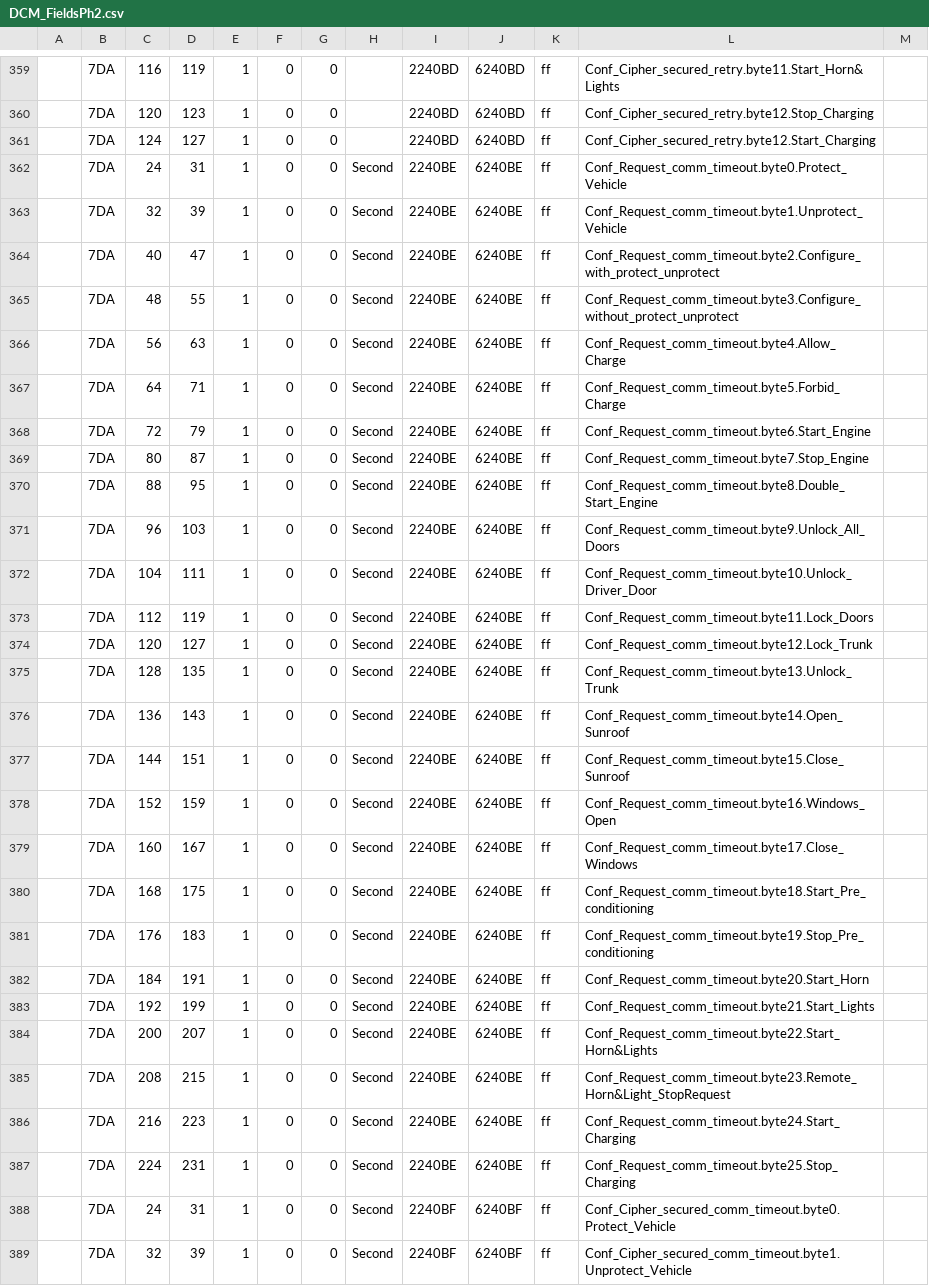
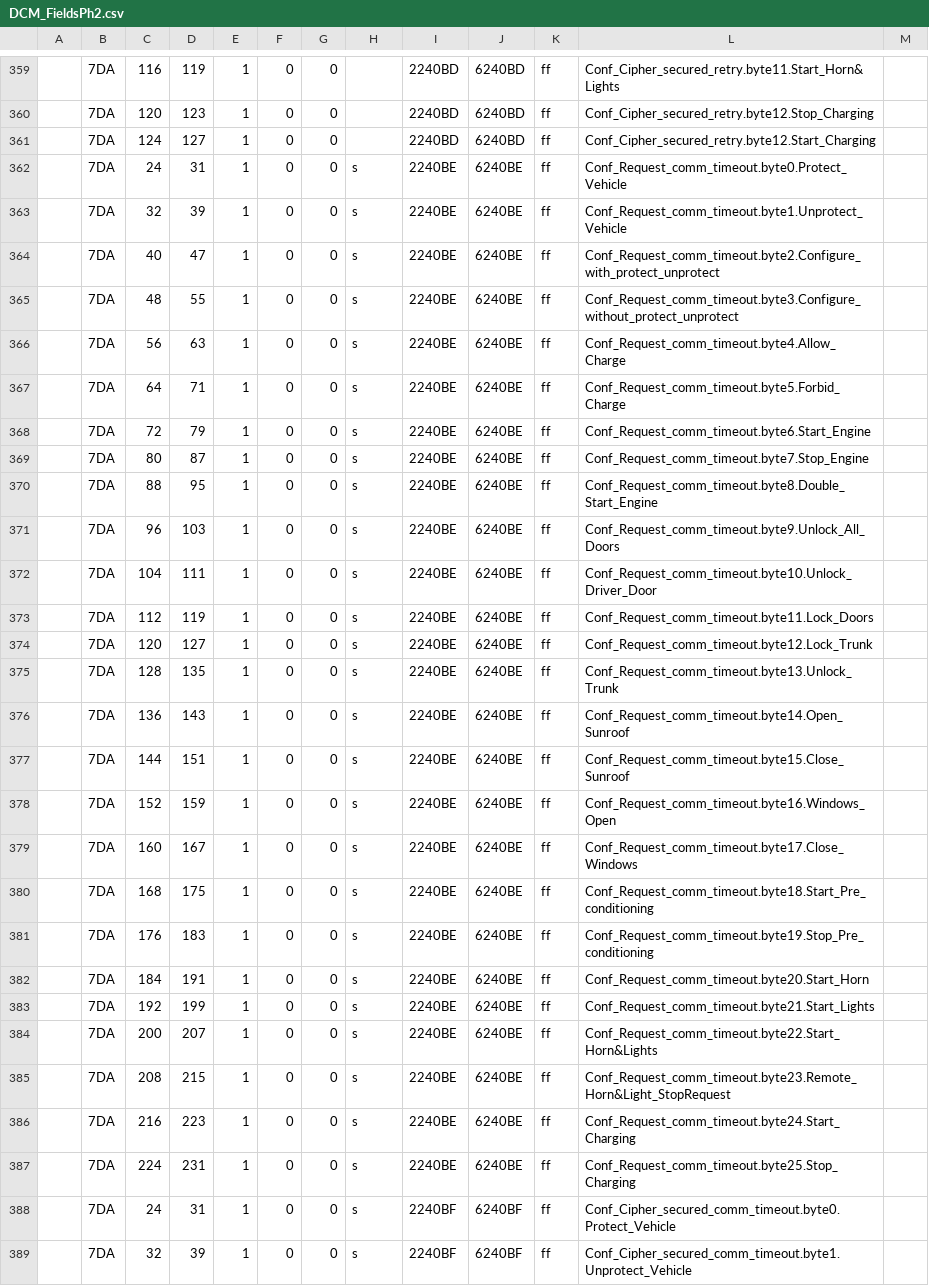
Before and after one commit to fesch/CanZE, a CSV file: app/src/main/assets/DCM_FieldsPh2.csv, drawn as a sheet; only a part is shown, gaps mark what is left out; the diff covers the shown part only.

```diff
--- a/app/src/main/assets/DCM_FieldsPh2.csv
+++ b/app/src/main/assets/DCM_FieldsPh2.csv
@@ -361,29 +361,29 @@
 ,7DA,124,127,1,0,0,,2240BD,6240BD,ff,Conf_Cipher_secured_retry.byte12.Start_Charging
-,7DA,24,31,1,0,0,Second,2240BE,6240BE,ff,Conf_Request_comm_timeout.byte0.Protect_Vehicle
-,7DA,32,39,1,0,0,Second,2240BE,6240BE,ff,Conf_Request_comm_timeout.byte1.Unprotect_Vehicle
-,7DA,40,47,1,0,0,Second,2240BE,6240BE,ff,Conf_Request_comm_timeout.byte2.Configure_with_protect_unprotect
-,7DA,48,55,1,0,0,Second,2240BE,6240BE,ff,Conf_Request_comm_timeout.byte3.Configure_without_protect_unprotect
-,7DA,56,63,1,0,0,Second,2240BE,6240BE,ff,Conf_Request_comm_timeout.byte4.Allow_Charge
-,7DA,64,71,1,0,0,Second,2240BE,6240BE,ff,Conf_Request_comm_timeout.byte5.Forbid_Charge
-,7DA,72,79,1,0,0,Second,2240BE,6240BE,ff,Conf_Request_comm_timeout.byte6.Start_Engine
-,7DA,80,87,1,0,0,Second,2240BE,6240BE,ff,Conf_Request_comm_timeout.byte7.Stop_Engine
-,7DA,88,95,1,0,0,Second,2240BE,6240BE,ff,Conf_Request_comm_timeout.byte8.Double_Start_Engine
-,7DA,96,103,1,0,0,Second,2240BE,6240BE,ff,Conf_Request_comm_timeout.byte9.Unlock_All_Doors
-,7DA,104,111,1,0,0,Second,2240BE,6240BE,ff,Conf_Request_comm_timeout.byte10.Unlock_Driver_Door
-,7DA,112,119,1,0,0,Second,2240BE,6240BE,ff,Conf_Request_comm_timeout.byte11.Lock_Doors
-,7DA,120,127,1,0,0,Second,2240BE,6240BE,ff,Conf_Request_comm_timeout.byte12.Lock_Trunk
-,7DA,128,135,1,0,0,Second,2240BE,6240BE,ff,Conf_Request_comm_timeout.byte13.Unlock_Trunk
-,7DA,136,143,1,0,0,Second,2240BE,6240BE,ff,Conf_Request_comm_timeout.byte14.Open_Sunroof
-,7DA,144,151,1,0,0,Second,2240BE,6240BE,ff,Conf_Request_comm_timeout.byte15.Close_Sunroof
-,7DA,152,159,1,0,0,Second,2240BE,6240BE,ff,Conf_Request_comm_timeout.byte16.Windows_Open
-,7DA,160,167,1,0,0,Second,2240BE,6240BE,ff,Conf_Request_comm_timeout.byte17.Close_Windows
-,7DA,168,175,1,0,0,Second,2240BE,6240BE,ff,Conf_Request_comm_timeout.byte18.Start_Pre_conditioning
-,7DA,176,183,1,0,0,Second,2240BE,6240BE,ff,Conf_Request_comm_timeout.byte19.Stop_Pre_conditioning
-,7DA,184,191,1,0,0,Second,2240BE,6240BE,ff,Conf_Request_comm_timeout.byte20.Start_Horn
-,7DA,192,199,1,0,0,Second,2240BE,6240BE,ff,Conf_Request_comm_timeout.byte21.Start_Lights
-,7DA,200,207,1,0,0,Second,2240BE,6240BE,ff,Conf_Request_comm_timeout.byte22.Start_Horn&Lights
-,7DA,208,215,1,0,0,Second,2240BE,6240BE,ff,Conf_Request_comm_timeout.byte23.Remote_Horn&Light_StopRequest
-,7DA,216,223,1,0,0,Second,2240BE,6240BE,ff,Conf_Request_comm_timeout.byte24.Start_Charging
-,7DA,224,231,1,0,0,Second,2240BE,6240BE,ff,Conf_Request_comm_timeout.byte25.Stop_Charging
-,7DA,24,31,1,0,0,Second,2240BF,6240BF,ff,Conf_Cipher_secured_comm_timeout.byte0.Protect_Vehicle
-,7DA,32,39,1,0,0,Second,2240BF,6240BF,ff,Conf_Cipher_secured_comm_timeout.byte1.Unprotect_Vehicle
+,7DA,24,31,1,0,0,s,2240BE,6240BE,ff,Conf_Request_comm_timeout.byte0.Protect_Vehicle
+,7DA,32,39,1,0,0,s,2240BE,6240BE,ff,Conf_Request_comm_timeout.byte1.Unprotect_Vehicle
+,7DA,40,47,1,0,0,s,2240BE,6240BE,ff,Conf_Request_comm_timeout.byte2.Configure_with_protect_unprotect
+,7DA,48,55,1,0,0,s,2240BE,6240BE,ff,Conf_Request_comm_timeout.byte3.Configure_without_protect_unprotect
+,7DA,56,63,1,0,0,s,2240BE,6240BE,ff,Conf_Request_comm_timeout.byte4.Allow_Charge
+,7DA,64,71,1,0,0,s,2240BE,6240BE,ff,Conf_Request_comm_timeout.byte5.Forbid_Charge
+,7DA,72,79,1,0,0,s,2240BE,6240BE,ff,Conf_Request_comm_timeout.byte6.Start_Engine
+,7DA,80,87,1,0,0,s,2240BE,6240BE,ff,Conf_Request_comm_timeout.byte7.Stop_Engine
+,7DA,88,95,1,0,0,s,2240BE,6240BE,ff,Conf_Request_comm_timeout.byte8.Double_Start_Engine
+,7DA,96,103,1,0,0,s,2240BE,6240BE,ff,Conf_Request_comm_timeout.byte9.Unlock_All_Doors
+,7DA,104,111,1,0,0,s,2240BE,6240BE,ff,Conf_Request_comm_timeout.byte10.Unlock_Driver_Door
+,7DA,112,119,1,0,0,s,2240BE,6240BE,ff,Conf_Request_comm_timeout.byte11.Lock_Doors
+,7DA,120,127,1,0,0,s,2240BE,6240BE,ff,Conf_Request_comm_timeout.byte12.Lock_Trunk
+,7DA,128,135,1,0,0,s,2240BE,6240BE,ff,Conf_Request_comm_timeout.byte13.Unlock_Trunk
+,7DA,136,143,1,0,0,s,2240BE,6240BE,ff,Conf_Request_comm_timeout.byte14.Open_Sunroof
+,7DA,144,151,1,0,0,s,2240BE,6240BE,ff,Conf_Request_comm_timeout.byte15.Close_Sunroof
+,7DA,152,159,1,0,0,s,2240BE,6240BE,ff,Conf_Request_comm_timeout.byte16.Windows_Open
+,7DA,160,167,1,0,0,s,2240BE,6240BE,ff,Conf_Request_comm_timeout.byte17.Close_Windows
+,7DA,168,175,1,0,0,s,2240BE,6240BE,ff,Conf_Request_comm_timeout.byte18.Start_Pre_conditioning
+,7DA,176,183,1,0,0,s,2240BE,6240BE,ff,Conf_Request_comm_timeout.byte19.Stop_Pre_conditioning
+,7DA,184,191,1,0,0,s,2240BE,6240BE,ff,Conf_Request_comm_timeout.byte20.Start_Horn
+,7DA,192,199,1,0,0,s,2240BE,6240BE,ff,Conf_Request_comm_timeout.byte21.Start_Lights
+,7DA,200,207,1,0,0,s,2240BE,6240BE,ff,Conf_Request_comm_timeout.byte22.Start_Horn&Lights
+,7DA,208,215,1,0,0,s,2240BE,6240BE,ff,Conf_Request_comm_timeout.byte23.Remote_Horn&Light_StopRequest
+,7DA,216,223,1,0,0,s,2240BE,6240BE,ff,Conf_Request_comm_timeout.byte24.Start_Charging
+,7DA,224,231,1,0,0,s,2240BE,6240BE,ff,Conf_Request_comm_timeout.byte25.Stop_Charging
+,7DA,24,31,1,0,0,s,2240BF,6240BF,ff,Conf_Cipher_secured_comm_timeout.byte0.Protect_Vehicle
+,7DA,32,39,1,0,0,s,2240BF,6240BF,ff,Conf_Cipher_secured_comm_timeout.byte1.Unprotect_Vehicle
```
Also changed, not shown: 168 edited cells elsewhere in this file, app/src/main/assets/HVAC_FieldsPh2.csv, app/src/main/assets/LBC2_FieldsPh2.csv, 27 other files.
